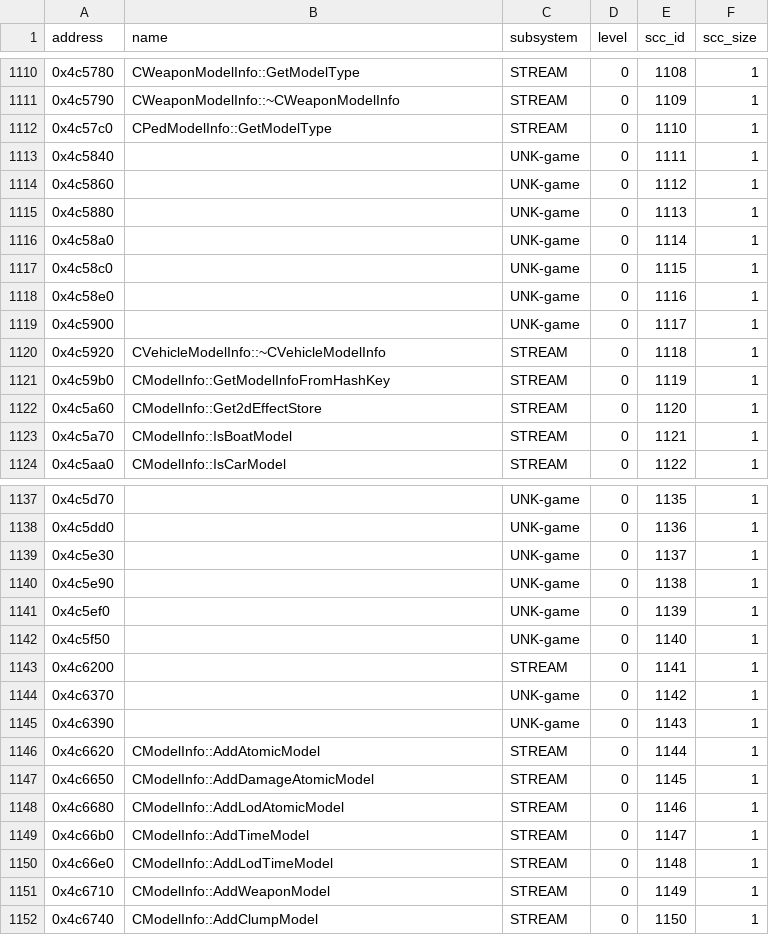
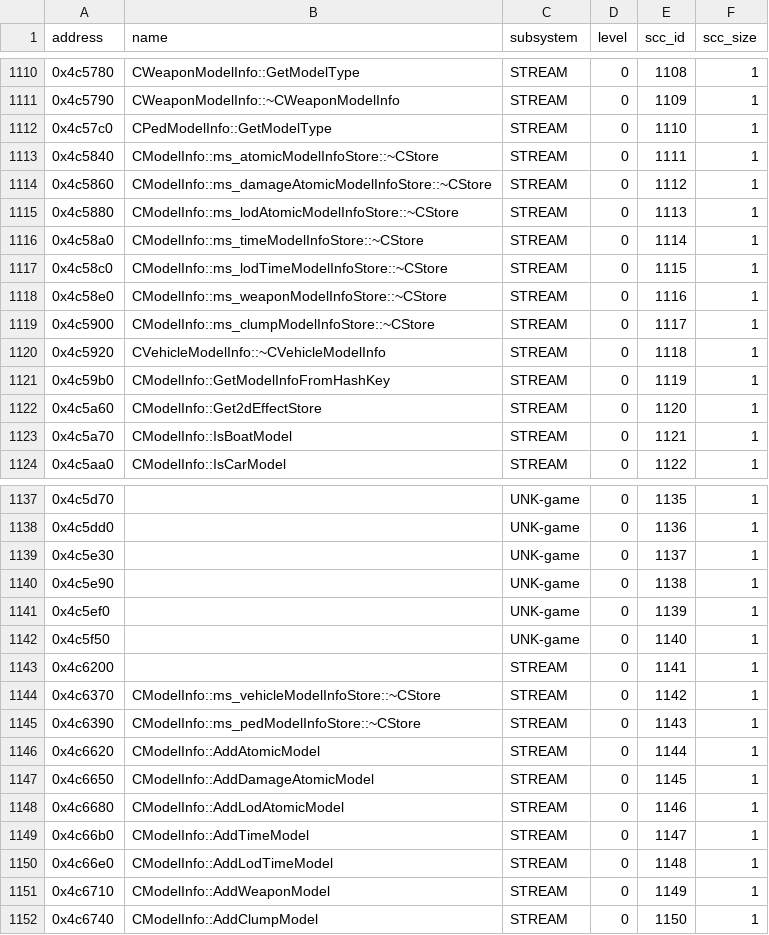
Before and after one commit to ghosty2004/sa-engine, a CSV file: catalog/port-order.csv, drawn as a sheet; only a part is shown, gaps mark what is left out.

```diff
--- a/catalog/port-order.csv
+++ b/catalog/port-order.csv
@@ -1112,9 +1112,9 @@ address,name,subsystem,level,scc_id,scc_size
 0x4c57c0,CPedModelInfo::GetModelType,STREAM,0,1110,1
-0x4c5840,,UNK-game,0,1111,1
-0x4c5860,,UNK-game,0,1112,1
-0x4c5880,,UNK-game,0,1113,1
-0x4c58a0,,UNK-game,0,1114,1
-0x4c58c0,,UNK-game,0,1115,1
-0x4c58e0,,UNK-game,0,1116,1
-0x4c5900,,UNK-game,0,1117,1
+0x4c5840,CModelInfo::ms_atomicModelInfoStore::~CStore,STREAM,0,1111,1
+0x4c5860,CModelInfo::ms_damageAtomicModelInfoStore::~CStore,STREAM,0,1112,1
+0x4c5880,CModelInfo::ms_lodAtomicModelInfoStore::~CStore,STREAM,0,1113,1
+0x4c58a0,CModelInfo::ms_timeModelInfoStore::~CStore,STREAM,0,1114,1
+0x4c58c0,CModelInfo::ms_lodTimeModelInfoStore::~CStore,STREAM,0,1115,1
+0x4c58e0,CModelInfo::ms_weaponModelInfoStore::~CStore,STREAM,0,1116,1
+0x4c5900,CModelInfo::ms_clumpModelInfoStore::~CStore,STREAM,0,1117,1
 0x4c5920,CVehicleModelInfo::~CVehicleModelInfo,STREAM,0,1118,1
@@ -1143,4 +1143,4 @@ address,name,subsystem,level,scc_id,scc_size
 0x4c6200,,STREAM,0,1141,1
-0x4c6370,,UNK-game,0,1142,1
-0x4c6390,,UNK-game,0,1143,1
+0x4c6370,CModelInfo::ms_vehicleModelInfoStore::~CStore,STREAM,0,1142,1
+0x4c6390,CModelInfo::ms_pedModelInfoStore::~CStore,STREAM,0,1143,1
 0x4c6620,CModelInfo::AddAtomicModel,STREAM,0,1144,1
```
Also changed, not shown: catalog/name-corrections.csv, 8 other files.
